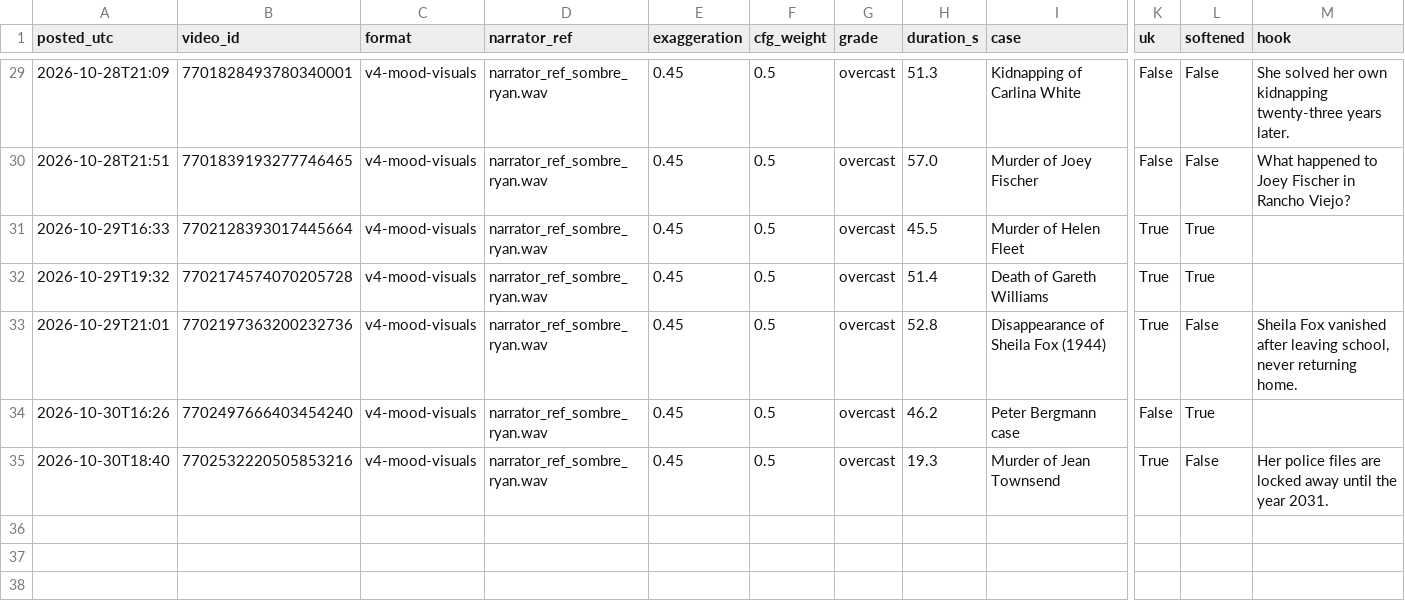
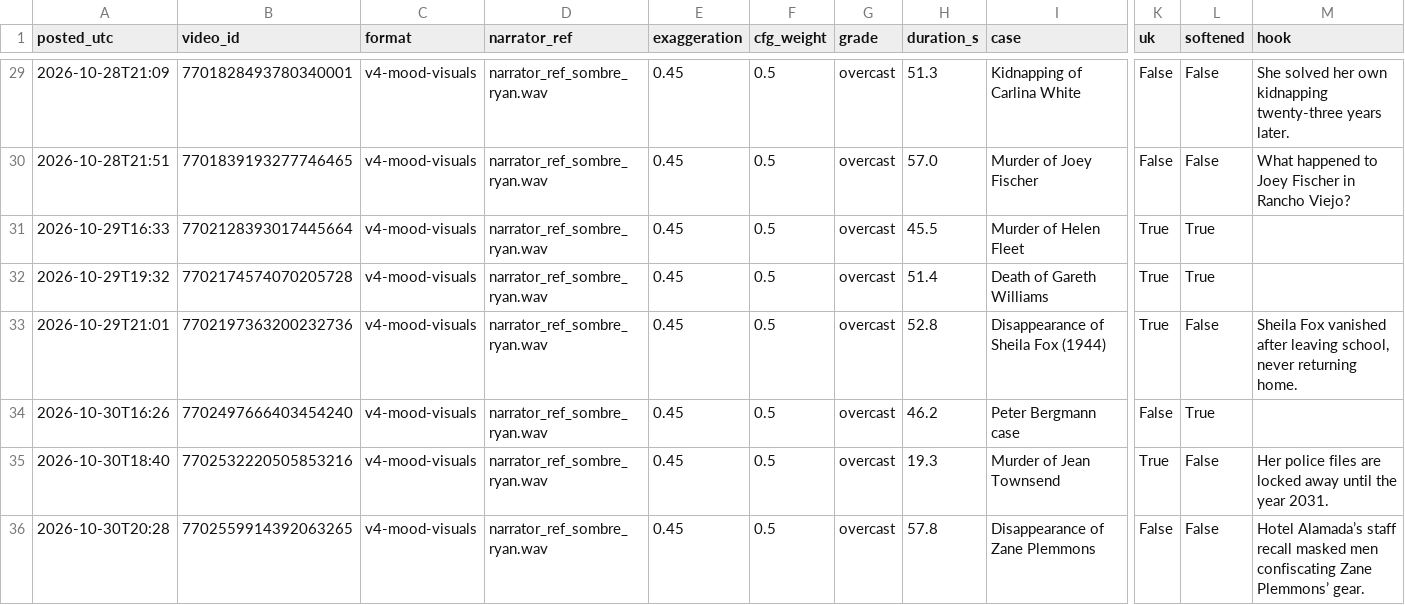
Before and after one commit to maxwilliamfoster-sys/youtube-automation, a CSV file: analytics/posts_log.csv, drawn as a sheet; only a part is shown, gaps mark what is left out; rows hold the shown columns only; the diff names each change by its address in the sheet, - before the commit and + after, or states it on an @@ line.

```diff
--- a/analytics/posts_log.csv
+++ b/analytics/posts_log.csv
+row 36: 2026-10-30T20:28 | 7702559914392063265 | v4-mood-visuals | narrator_ref_sombre_ryan.wav | 0.45 | 0.5 | overcast | 57.8 | Disappearance of Zane Plemmons | False | False | Hotel Alamada’s staff recall masked men confiscating Zane Plemmons’ gear.
```
Also changed, not shown: 3 other files.
